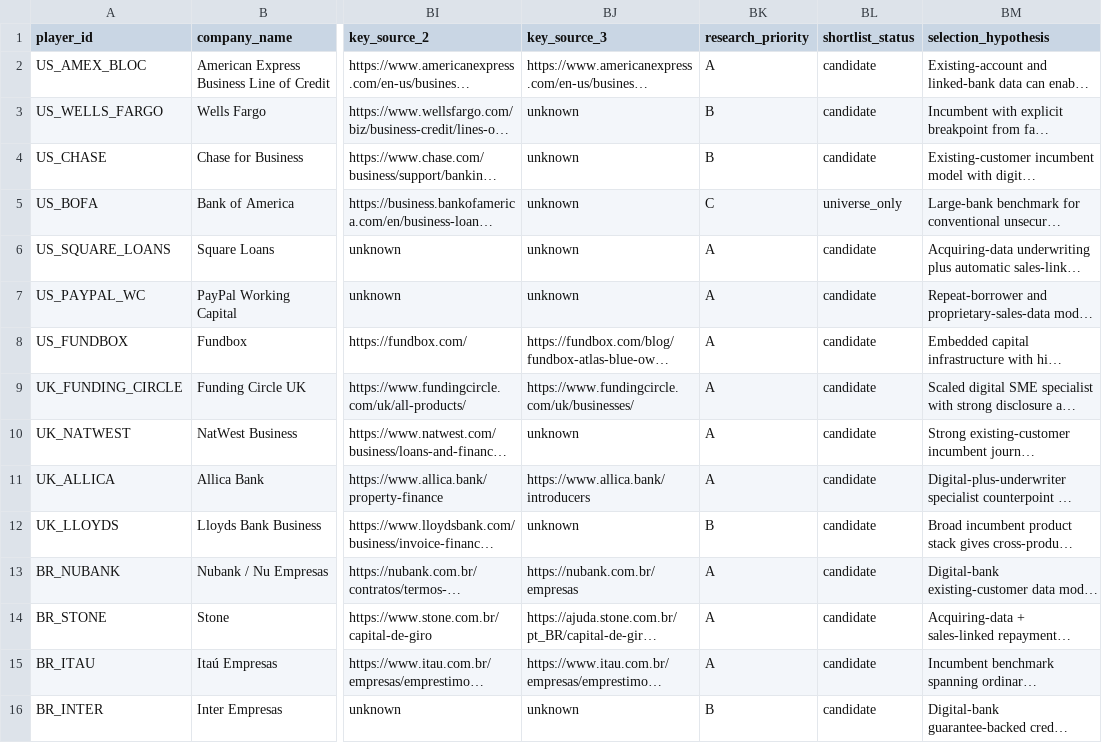
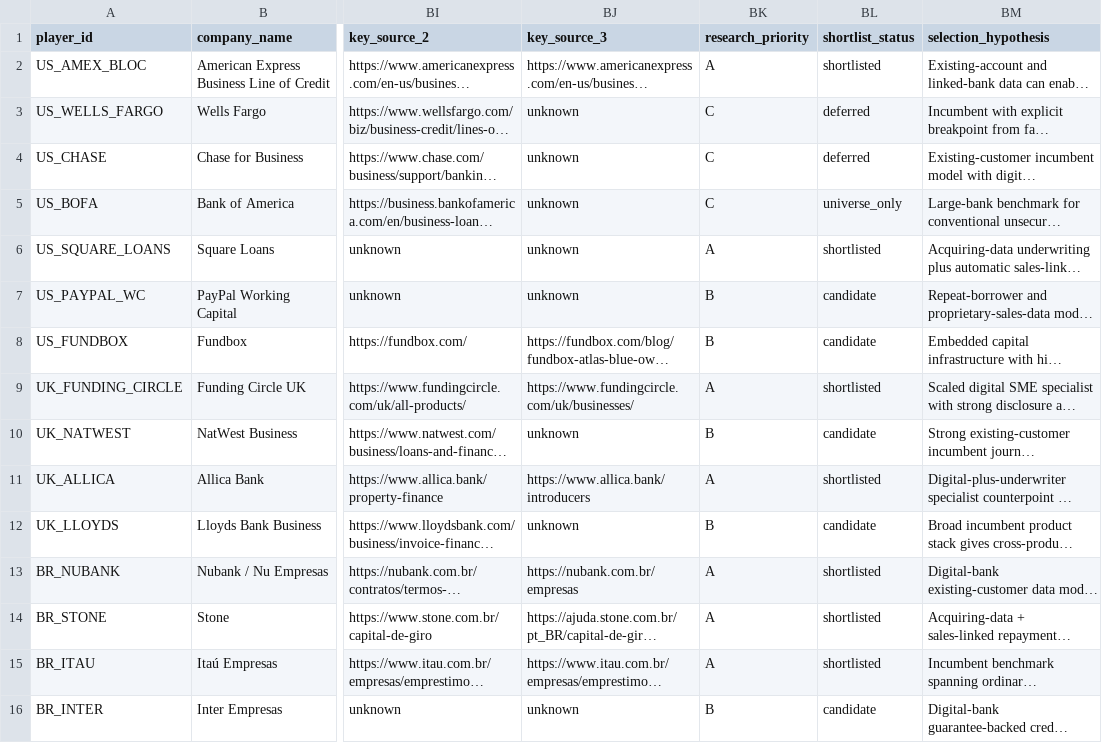
Before and after one commit to vladimirutkin2mn-lgtm/b2b_credit_market_research, a CSV file: data/player_universe.csv, drawn as a sheet; only a part is shown, gaps mark what is left out; long unchanged cells end in …; the diff covers the shown part only; the diff names each change by its address in the sheet, - before the commit and + after, or states it on an @@ line.

Commit message:
Add invoice-finance specialist and lock provisional deep-dive shortlist

```diff
--- a/data/player_universe.csv
+++ b/data/player_universe.csv
-BL2 (shortlist_status): candidate
+BL2 (shortlist_status): shortlisted
-BK3:BK4 (research_priority): B
+BK3:BK4 (research_priority): C
-BL3:BL4 (shortlist_status): candidate
+BL3:BL4 (shortlist_status): deferred
-BL6 (shortlist_status): candidate
+BL6 (shortlist_status): shortlisted
-BK7:BK8 (research_priority): A
+BK7:BK8 (research_priority): B
-BL9 (shortlist_status): candidate
+BL9 (shortlist_status): shortlisted
-BK10 (research_priority): A
+BK10 (research_priority): B
-BL11 (shortlist_status): candidate
+BL11 (shortlist_status): shortlisted
-BL13:BL15 (shortlist_status): candidate
+BL13:BL15 (shortlist_status): shortlisted
```
Also changed, not shown: 1 added row and 33 edited cells elsewhere in this file.
